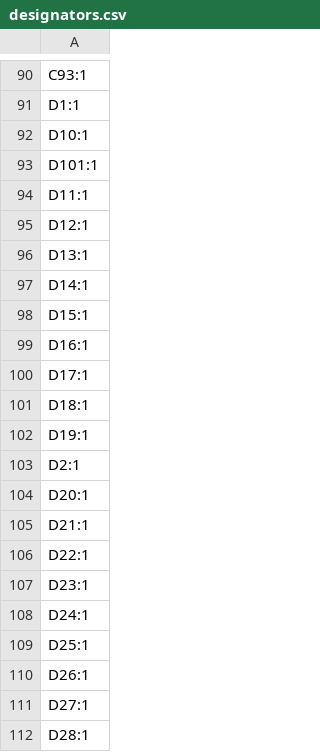
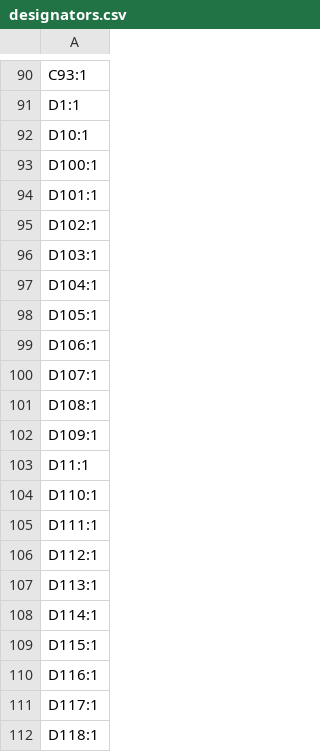
Before and after one commit to Max585t/Every83, a CSV file: PCB/production/designators.csv, drawn as a sheet; only a part is shown, gaps mark what is left out; the shorter side is filled out with more unchanged rows; the diff covers the shown part only; the diff names each change by its address in the sheet, - before the commit and + after, or states it on an @@ line.

```diff
--- a/PCB/production/designators.csv
+++ b/PCB/production/designators.csv
+row 93: D100:1
+row 95: D102:1
+row 96: D103:1
+row 97: D104:1
+row 98: D105:1
+row 99: D106:1
+row 100: D107:1
+row 101: D108:1
+row 102: D109:1
+row 104: D110:1
+row 105: D111:1
+row 106: D112:1
+row 107: D113:1
+row 108: D114:1
+row 109: D115:1
+row 110: D116:1
+row 111: D117:1
+row 112: D118:1
```
Also changed, not shown: 147 added rows, 1 removed row and 1 edited cell elsewhere in this file, PCB/production/bom.csv, PCB/production/positions.csv, 6 other files.
